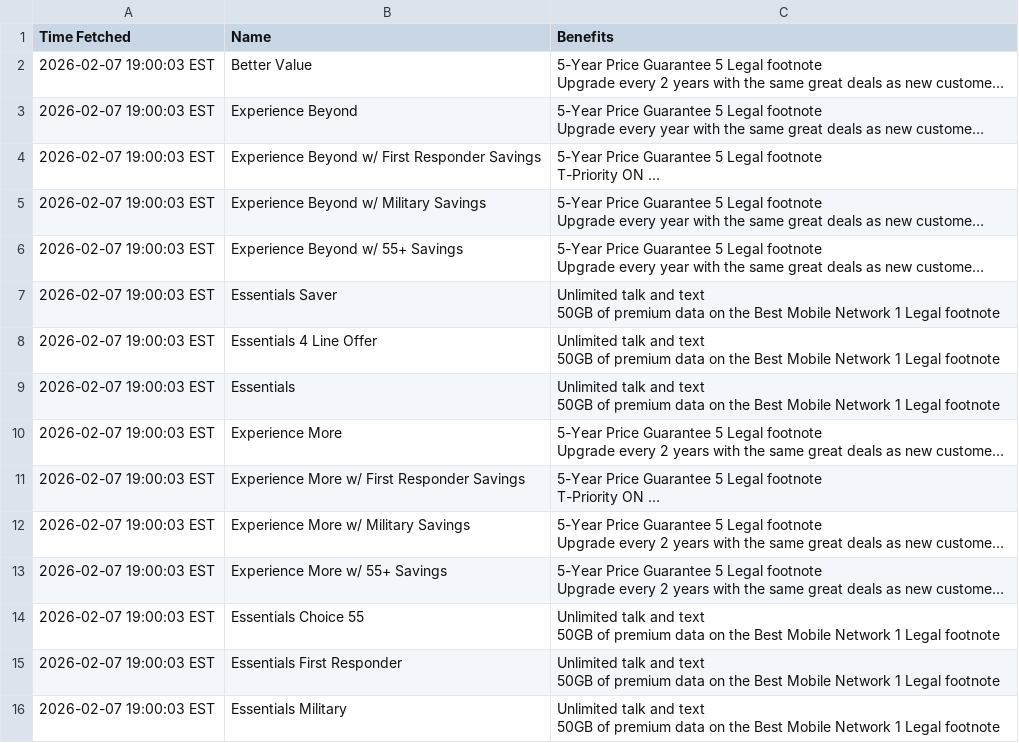
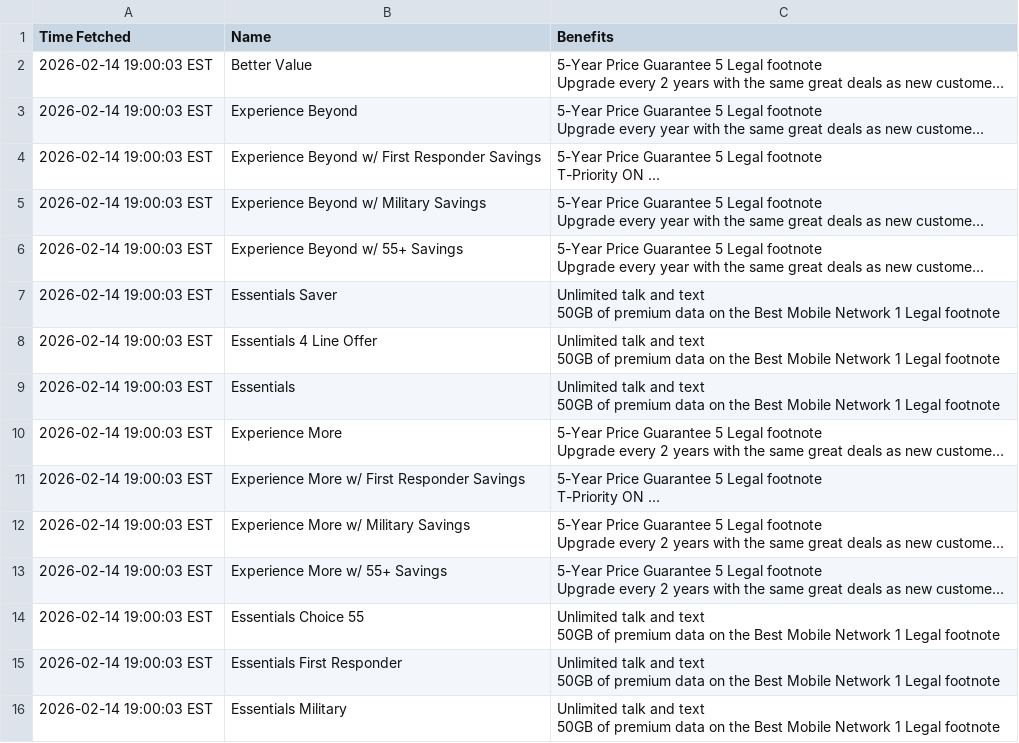
Before and after one commit to surajcdry/tmobilePlans, a CSV file: plans.csv, drawn as a sheet; long unchanged cells end in …; the diff names each change by its address in the sheet, - before the commit and + after, or states it on an @@ line.

Commit message:
Update T-Mobile plans Sun Feb 15 00:00:03 UTC 2026

```diff
--- a/plans.csv
+++ b/plans.csv
-A2:A16 (Time Fetched): 2026-02-07 19:00:03 EST
+A2:A16 (Time Fetched): 2026-02-14 19:00:03 EST
```
Also changed, not shown: 1 other file.
